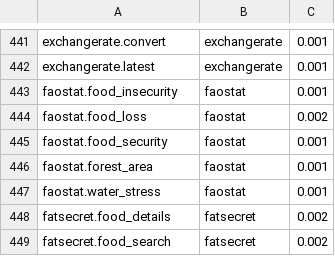
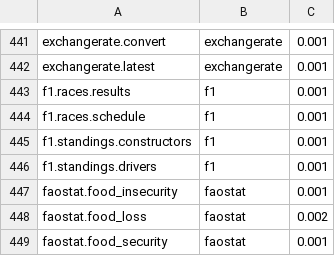
Before and after one commit to whiteknightonhorse/APIbase, a TSV file: scripts/discovery-snapshot.tsv, drawn as a sheet; only a part is shown, gaps mark what is left out; the shorter side is filled out with more unchanged rows; the diff names each change by its address in the sheet, - before the commit and + after, or states it on an @@ line.

```diff
--- a/scripts/discovery-snapshot.tsv
+++ b/scripts/discovery-snapshot.tsv
+row 443: f1.races.results | f1 | 0.001
+row 444: f1.races.schedule | f1 | 0.001
+row 445: f1.standings.constructors | f1 | 0.001
+row 446: f1.standings.drivers | f1 | 0.001
```
Also changed, not shown: 27 other files.
